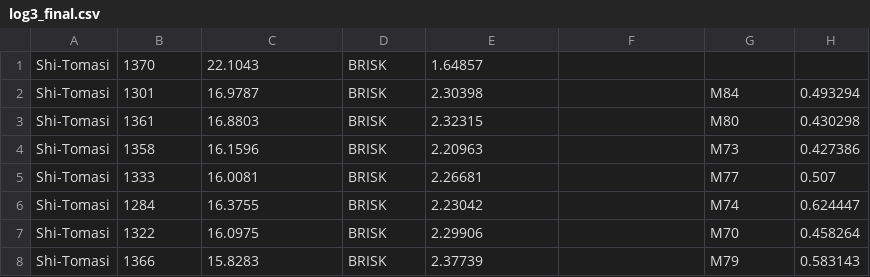
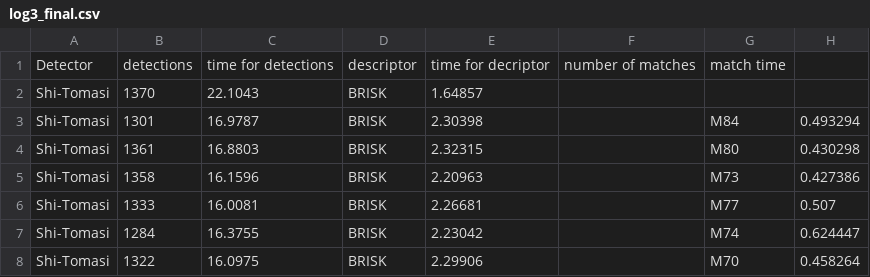
Before and after one commit to nightfox0909/udacitySFND2dfeature, a CSV file: build/log3_final.csv, drawn as a sheet; only a part is shown; the shorter side is filled out with more unchanged rows; the diff names each change by its address in the sheet, - before the commit and + after, or states it on an @@ line.

Commit message:
Update log3_final.csv
added header

```diff
--- a/build/log3_final.csv
+++ b/build/log3_final.csv
+row 1: Detector | detections | time for detections | descriptor | time for decriptor | number of matches | match time
```
